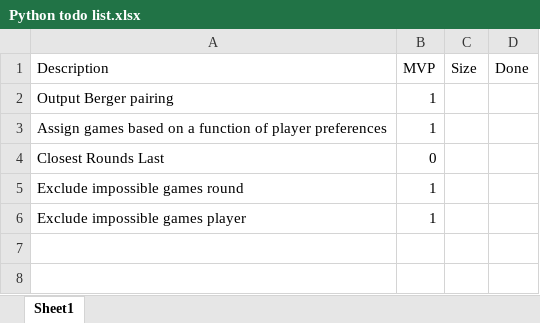
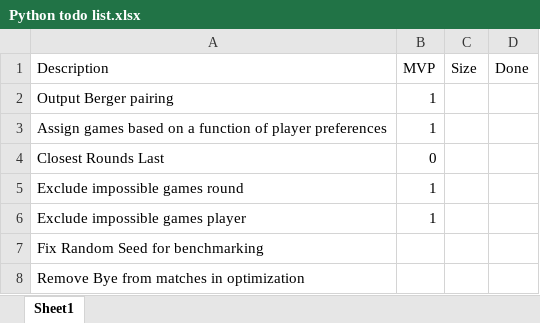
Before and after one commit to Twaburov/NK-Schandom, an Excel workbook: Python todo list.xlsx, sheet Sheet1, drawn as a sheet; values as stored, in another font and other column widths than the file's, no borders; the diff names each change by its address in the sheet, - before the commit and + after, or states it on an @@ line.

```diff
--- a/Python todo list.xlsx (sheet Sheet1)
+++ b/Python todo list.xlsx (sheet Sheet1)
+row 7: Fix Random Seed for benchmarking
+row 8: Remove Bye from matches in optimization
```
Also changed, not shown: Benchmark Tracking Sheet.xlsx, SchandomInput.xlsx, 11 other files.
